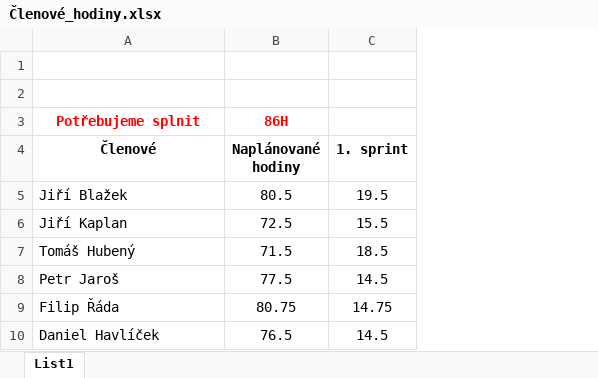
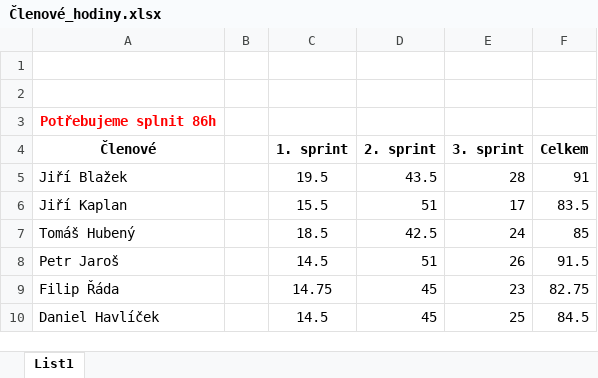
Before and after one commit to Polysoft-vspj/projekt, an Excel workbook: Dokumenty/Členové_hodiny.xlsx, sheet List1, drawn as a sheet; values as stored, in another font and other column widths than the file's, no borders; removed rows and columns are numbered as before the commit, all else as after; the diff names each change by its address in the sheet, - before the commit and + after, or states it on an @@ line.

Commit message:
Add files via upload

```diff
--- a/Dokumenty/Členové_hodiny.xlsx (sheet List1)
+++ b/Dokumenty/Členové_hodiny.xlsx (sheet List1)
-column B (Naplánované hodiny), row 3: 86H; rows 5-10: 80.5 | 72.5 | 71.5 | 77.5 | 80.75 | 76.5
+column B, empty
+column D (2. sprint), rows 5-10: 43.5 | 51 | 42.5 | 51 | 45 | 45
+column E (3. sprint), rows 5-10: 28 | 17 | 24 | 26 | 23 | 25
+column F (Celkem), rows 5-10: 91 | 83.5 | 85 | 91.5 | 82.75 | 84.5
-A3 (Členové): Potřebujeme splnit
+A3 (Členové): Potřebujeme splnit 86h
```
